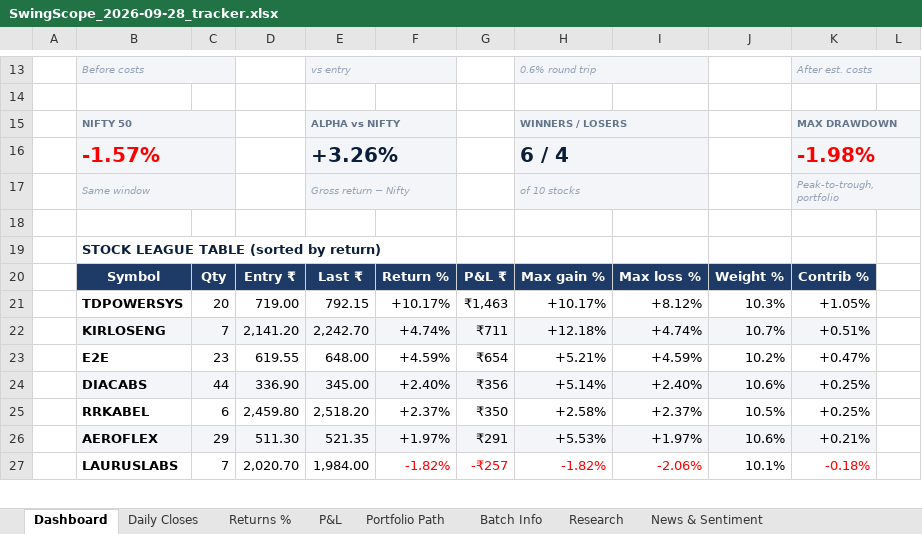
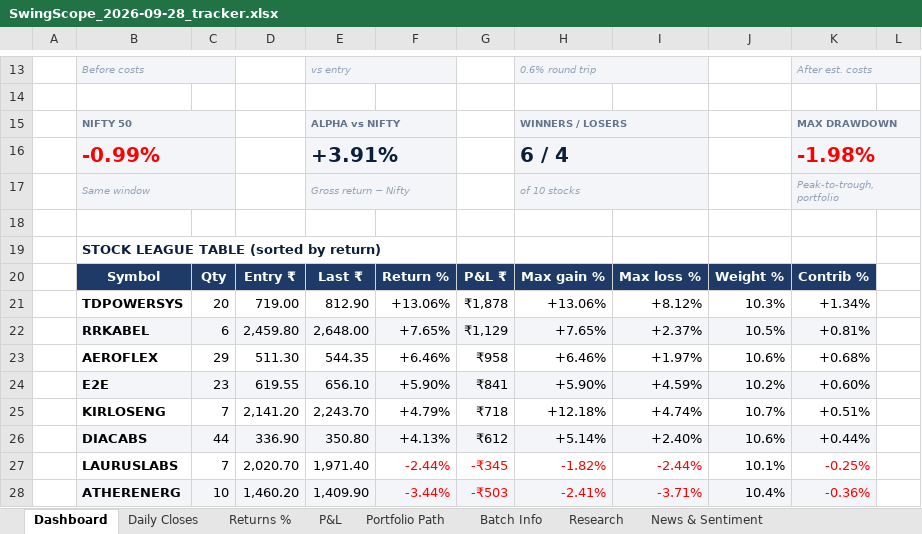
Before and after one commit to compukidsdgp-creator/Swing-Card, an Excel workbook: data/batches/2026-09-28/SwingScope_2026-09-28_tracker.xlsx, sheet Dashboard, drawn as a sheet; only a part is shown, gaps mark what is left out; values as stored, in another font and other column widths than the file's, no borders; charts and pictures and conditional formats not drawn; removed rows and columns are numbered as before the commit, all else as after; the diff covers the shown part only; the diff names each change by its address in the sheet, - before the commit and + after, or states it on an @@ line.

```diff
--- a/data/batches/2026-09-28/SwingScope_2026-09-28_tracker.xlsx (sheet Dashboard)
+++ b/data/batches/2026-09-28/SwingScope_2026-09-28_tracker.xlsx (sheet Dashboard)
-B16: -1.57%
+B16: -0.99%
-E16: +3.26%
+E16: +3.91%
-E21: 792.15
+E21: 812.90
-F21: +10.17%
+F21: +13.06%
-G21: ₹1,463
+G21: ₹1,878
-H21: +10.17%
+H21: +13.06%
-K21: +1.05%
+K21: +1.34%
+row 22:  | RRKABEL | 6 | 2,459.80 | 2,648.00 | +7.65% | ₹1,129 | +7.65% | +2.37% | 10.5% | +0.81%
+row 23:  | AEROFLEX | 29 | 511.30 | 544.35 | +6.46% | ₹958 | +6.46% | +1.97% | 10.6% | +0.68%
+row 24:  | E2E | 23 | 619.55 | 656.10 | +5.90% | ₹841 | +5.90% | +4.59% | 10.2% | +0.60%
-B25:K25 fill: #F3F5F8
+B25:K25 fill: none
-E25: 2,242.70
+E25: 2,243.70
-F25: +4.74%
+F25: +4.79%
-G25: ₹711
+G25: ₹718
-row 23:  | E2E | 23 | 619.55 | 648.00 | +4.59% | ₹654 | +5.21% | +4.59% | 10.2% | +0.47%
-E26: 345.00
+E26: 350.80
-F26: +2.40%
+F26: +4.13%
-G26: ₹356
+G26: ₹612
-K26: +0.25%
+K26: +0.44%
-row 25:  | RRKABEL | 6 | 2,459.80 | 2,518.20 | +2.37% | ₹350 | +2.58% | +2.37% | 10.5% | +0.25%
-row 26:  | AEROFLEX | 29 | 511.30 | 521.35 | +1.97% | ₹291 | +5.53% | +1.97% | 10.6% | +0.21%
-E27: 1,984.00
+E27: 1,971.40
-F27: -1.82%
+F27: -2.44%
-G27: -₹257
+G27: -₹345
-I27: -2.06%
+I27: -2.44%
-K27: -0.18%
+K27: -0.25%
+row 28:  | ATHERENERG | 10 | 1,460.20 | 1,409.90 | -3.44% | -₹503 | -2.41% | -3.71% | 10.4% | -0.36%
```
Also changed, not shown: 1 removed row, 15 edited cells and cell formats elsewhere in this sheet, sheet News & Sentiment, sheet Daily Closes, sheet Portfolio Path, sheet Research, sheet P&L, sheet Returns %, charts or pictures, 3 other files.
